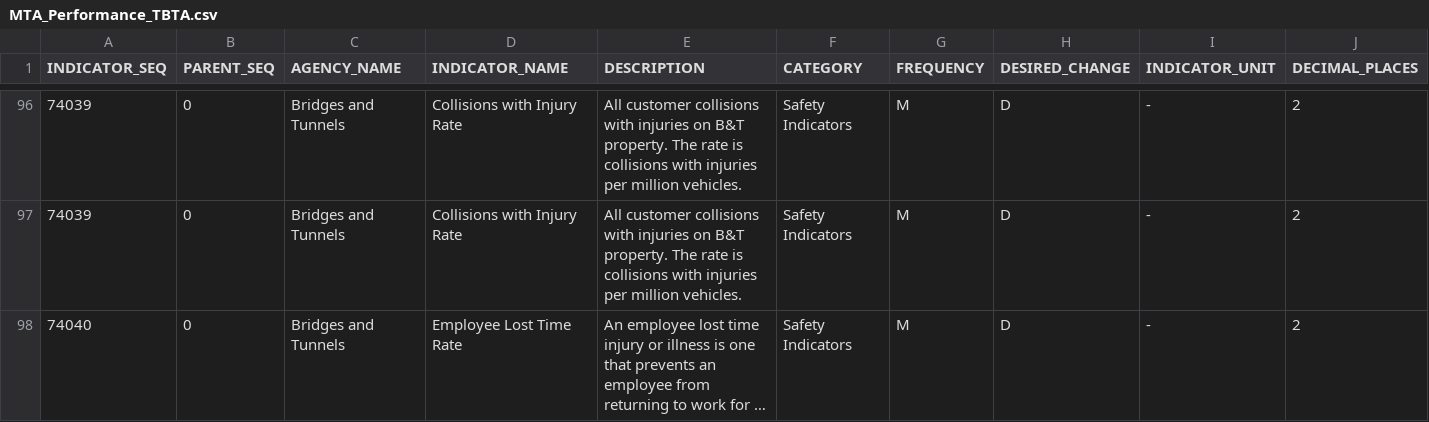
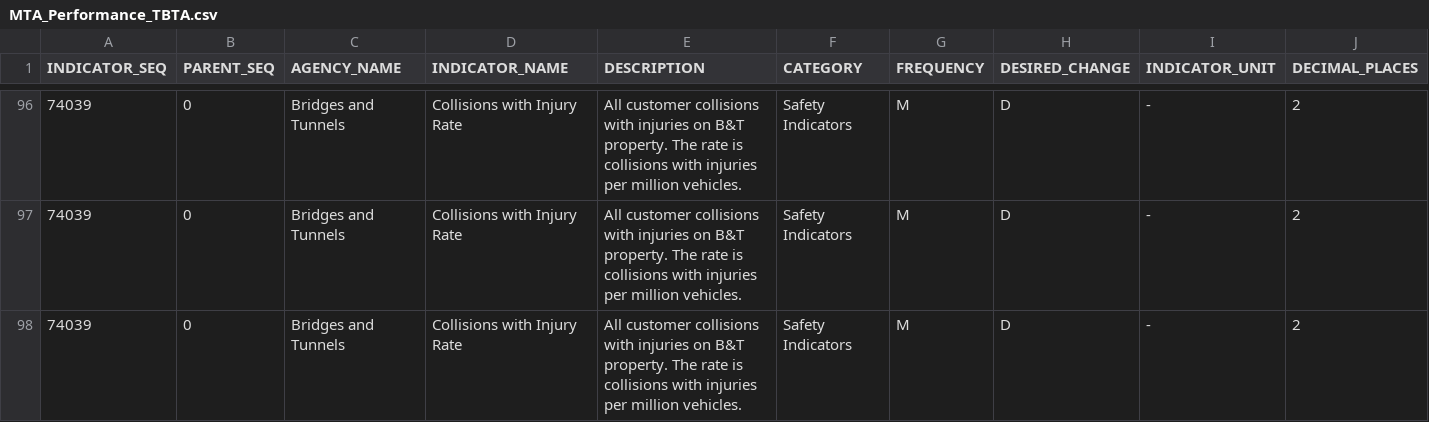
Before and after one commit to brady015/MNR_LIRR_DELAYS, a CSV file: raw_data/Performance/MTA_Performance_TBTA.csv, drawn as a sheet; only a part is shown, gaps mark what is left out; the shorter side is filled out with more unchanged rows; long unchanged cells end in …; rows hold the shown columns only; the diff covers the shown part only; the diff names each change by its address in the sheet, - before the commit and + after, or states it on an @@ line.

```diff
--- a/raw_data/Performance/MTA_Performance_TBTA.csv
+++ b/raw_data/Performance/MTA_Performance_TBTA.csv
+row 98: 74039 | 0 | Bridges and Tunnels | Collisions with Injury Rate | All customer collisions with injuries on B&T property. The rate is collisions with injuries per million vehicles. | Safety Indicators | M | D | - | 2
```
Also changed, not shown: 5 added rows elsewhere in this file, LIRR/LIRR_Delayed_Canceled_Trains.csv, MNR/MNR_Delayed_Canceled_Trains.csv, 13 other files.
